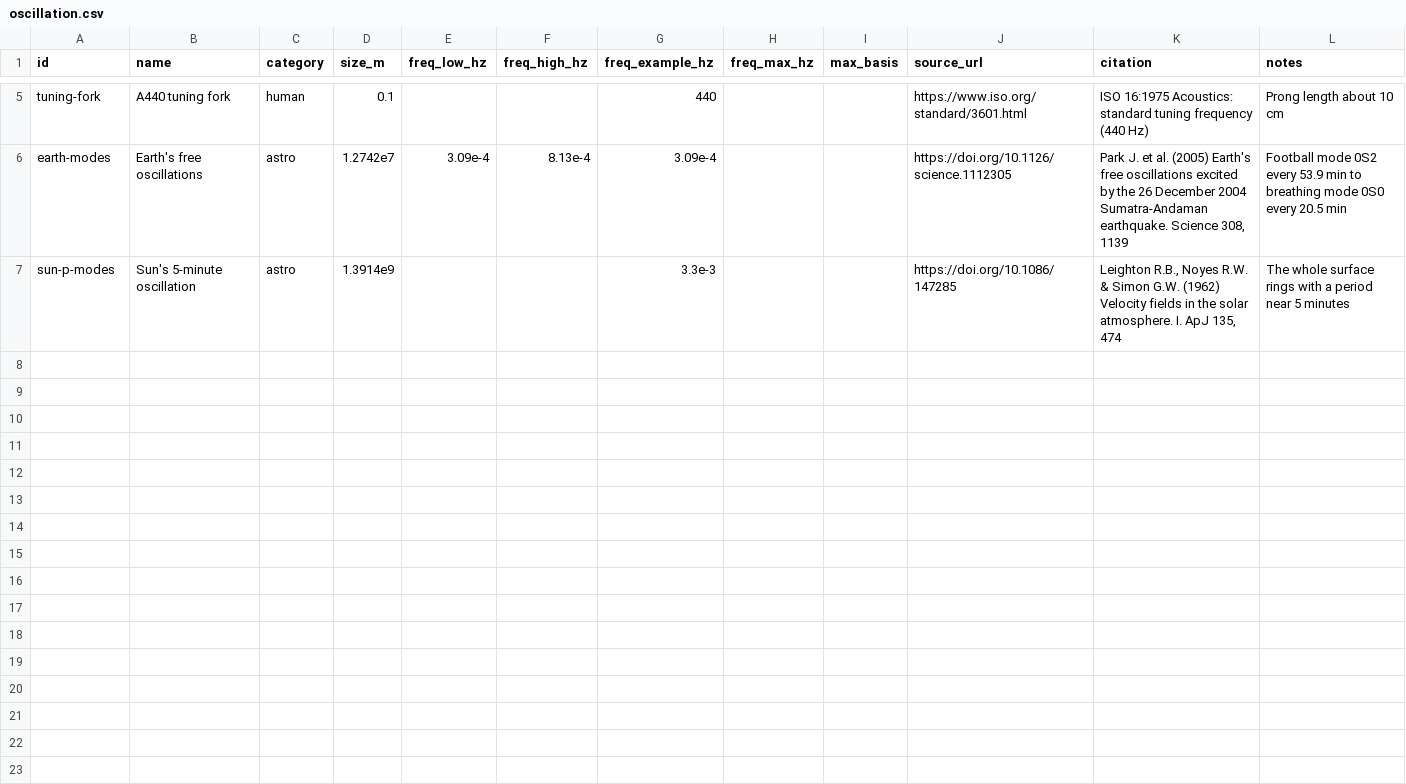
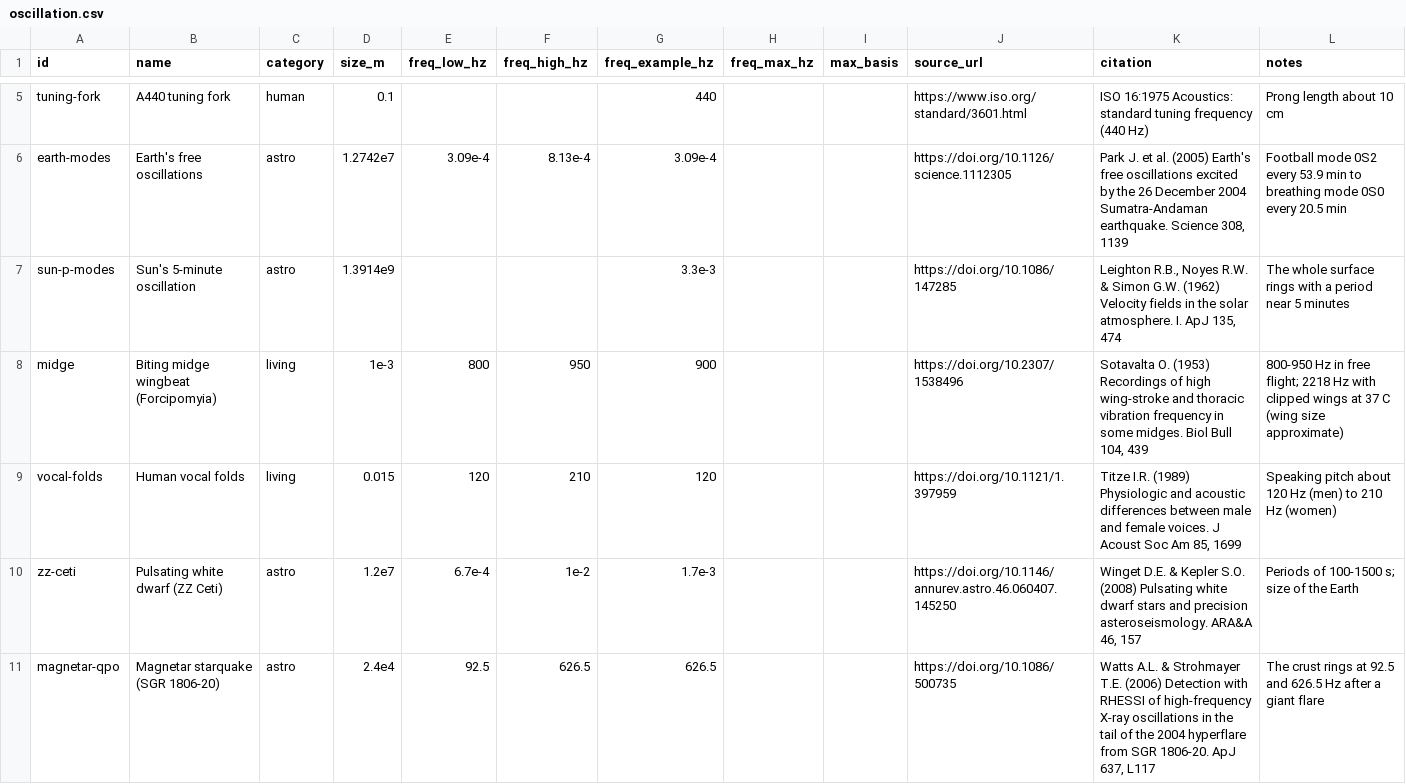
Before and after one commit to QuantumNovice/awesome-universal-limits, a CSV file: data/oscillation.csv, drawn as a sheet; only a part is shown, gaps mark what is left out; the diff names each change by its address in the sheet, - before the commit and + after, or states it on an @@ line.

Commit message:
feat(data): denser power, pressure, black hole, flow, oscillation, structure and sound charts
32 new sourced objects (DOIs checked against Crossref, values checked
against the papers):
- power: resting human, track sprinter, Earth and Jupiter internal heat,
  Crab pulsar spin-down, R136a1 at its Eddington limit
- pressure: best lab vacuum, sunlight, Jupiter's centre, NIF hot spot,
  neutron star core
- black holes: 4 continuum-fitting spins, 2 merger remnants, 2 SMBHs
- flow: Congo, Mississippi, Danube (Dai & Trenberth 2002), AMOC at 26N
- oscillation: midge wingbeat, vocal folds, ZZ Ceti, magnetar QPO
- structures: Statue of Liberty, Washington Monument, CN Tower, Grand Coulee
- sound: Noctilio bat echolocation
Legends moved off data; explainers updated.

```diff
--- a/data/oscillation.csv
+++ b/data/oscillation.csv
+row 8: midge | Biting midge wingbeat (Forcipomyia) | living | 1e-3 | 800 | 950 | 900 |  |  | https://doi.org/10.2307/1538496 | Sotavalta O. (1953) Recordings of high wing-stroke and thoracic vibration frequency in some midges. Biol Bull 104, 439 | 800-950 Hz in free flight; 2218 Hz with clipped wings at 37 C (wing size approximate)
+row 9: vocal-folds | Human vocal folds | living | 0.015 | 120 | 210 | 120 |  |  | https://doi.org/10.1121/1.397959 | Titze I.R. (1989) Physiologic and acoustic differences between male and female voices. J Acoust Soc Am 85, 1699 | Speaking pitch about 120 Hz (men) to 210 Hz (women)
+row 10: zz-ceti | Pulsating white dwarf (ZZ Ceti) | astro | 1.2e7 | 6.7e-4 | 1e-2 | 1.7e-3 |  |  | https://doi.org/10.1146/annurev.astro.46.060407.145250 | Winget D.E. & Kepler S.O. (2008) Pulsating white dwarf stars and precision asteroseismology. ARA&A 46, 157 | Periods of 100-1500 s; size of the Earth
+row 11: magnetar-qpo | Magnetar starquake (SGR 1806-20) | astro | 2.4e4 | 92.5 | 626.5 | 626.5 |  |  | https://doi.org/10.1086/500735 | Watts A.L. & Strohmayer T.E. (2006) Detection with RHESSI of high-frequency X-ray oscillations in the tail of the 2004 hyperflare from SGR 1806-20. ApJ 637, L117 | The crust rings at 92.5 and 626.5 Hz after a giant flare
```
Also changed, not shown: data/black_holes.csv, data/flow.csv, 39 other files.
